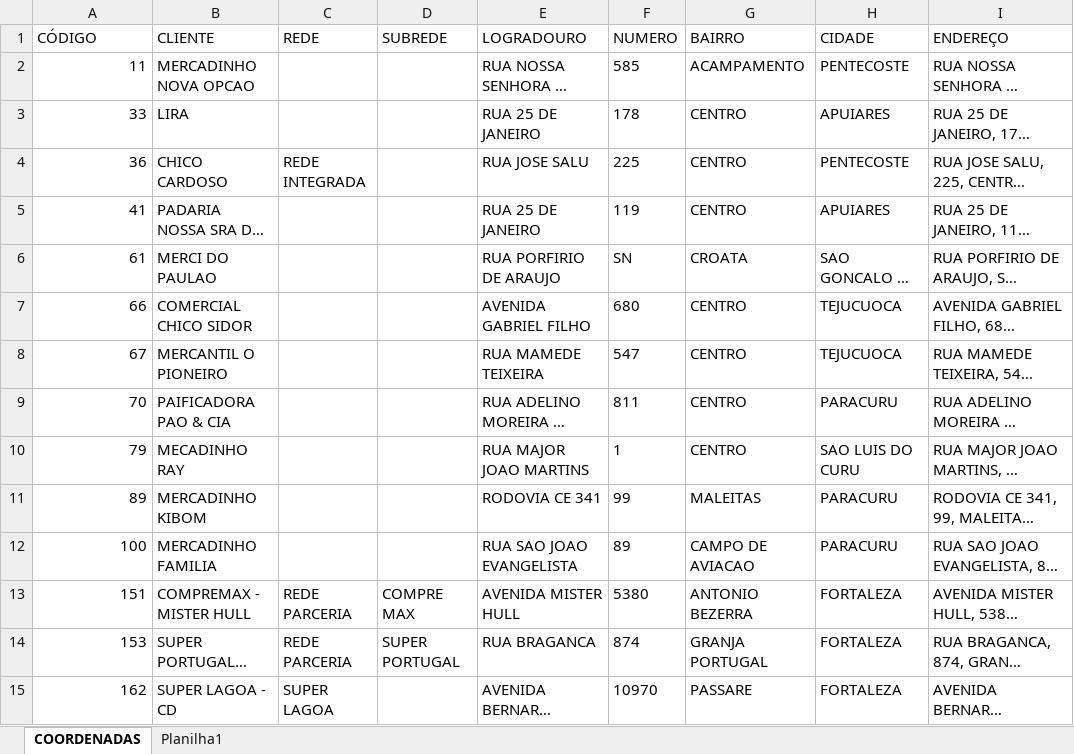
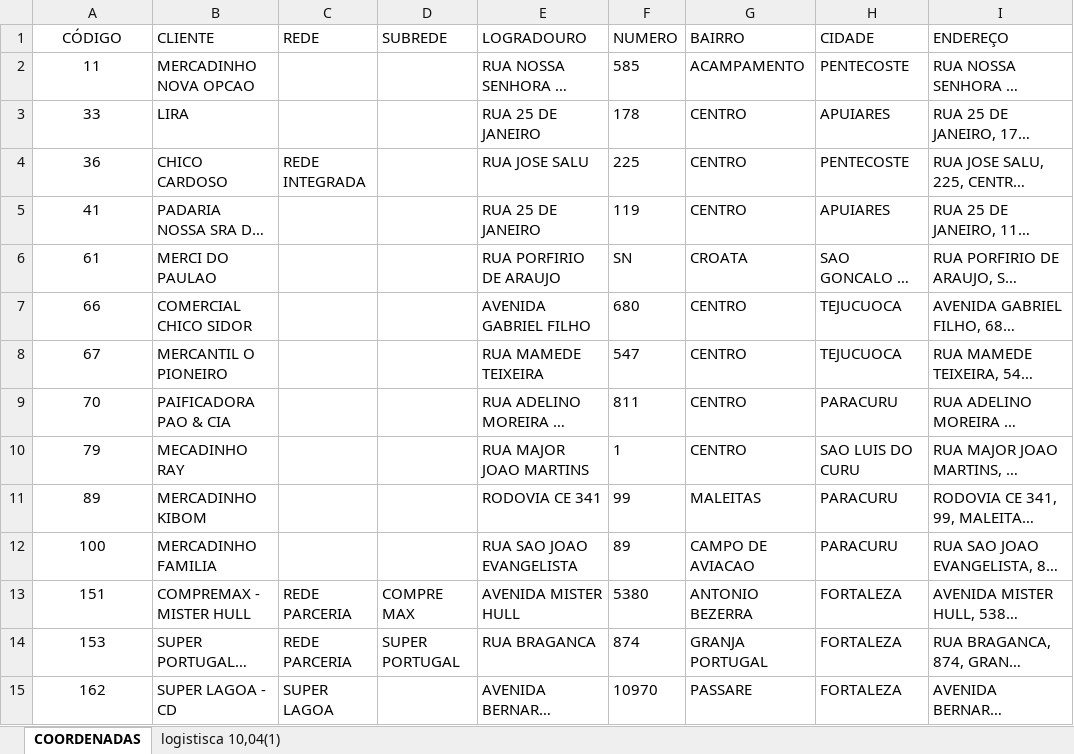
Before and after one commit to NicolasSimoes/MapaCaminhao, an Excel workbook: DbCoordenadas.xlsx, sheet COORDENADAS, drawn as a sheet; only a part is shown; long unchanged cells end in …; values as stored, in another font and other column widths than the file's, no borders; table styles not drawn; the diff covers the shown part only; the diff names each change by its address in the sheet, - before the commit and + after, or states it on an @@ line.

```diff
--- a/DbCoordenadas.xlsx (sheet COORDENADAS)
+++ b/DbCoordenadas.xlsx (sheet COORDENADAS)
-sheet tab: Planilha1
+sheet tab: logistisca 10,04(1)
-A1 alignment: left
+A1 alignment: center
-A2:A15 alignment: right
+A2:A15 alignment: center
```
Also changed, not shown: 8 removed rows, 4 edited cells and cell formats elsewhere in this sheet, 2 other files.
